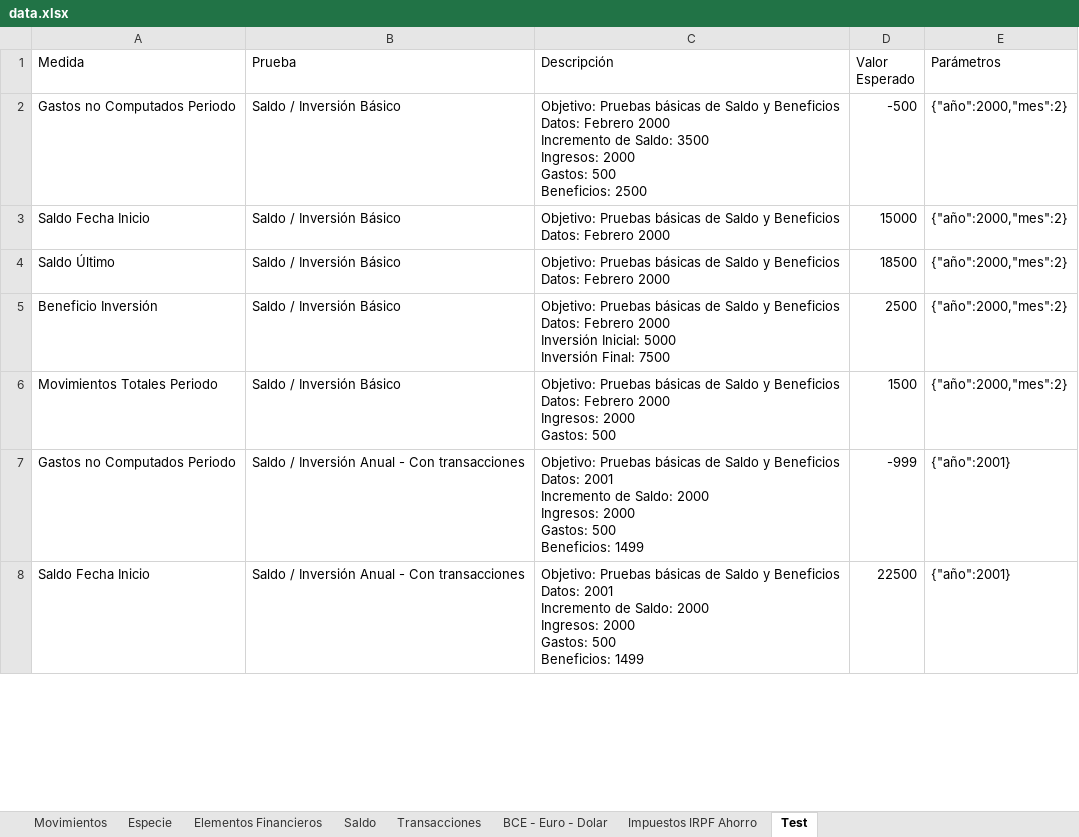
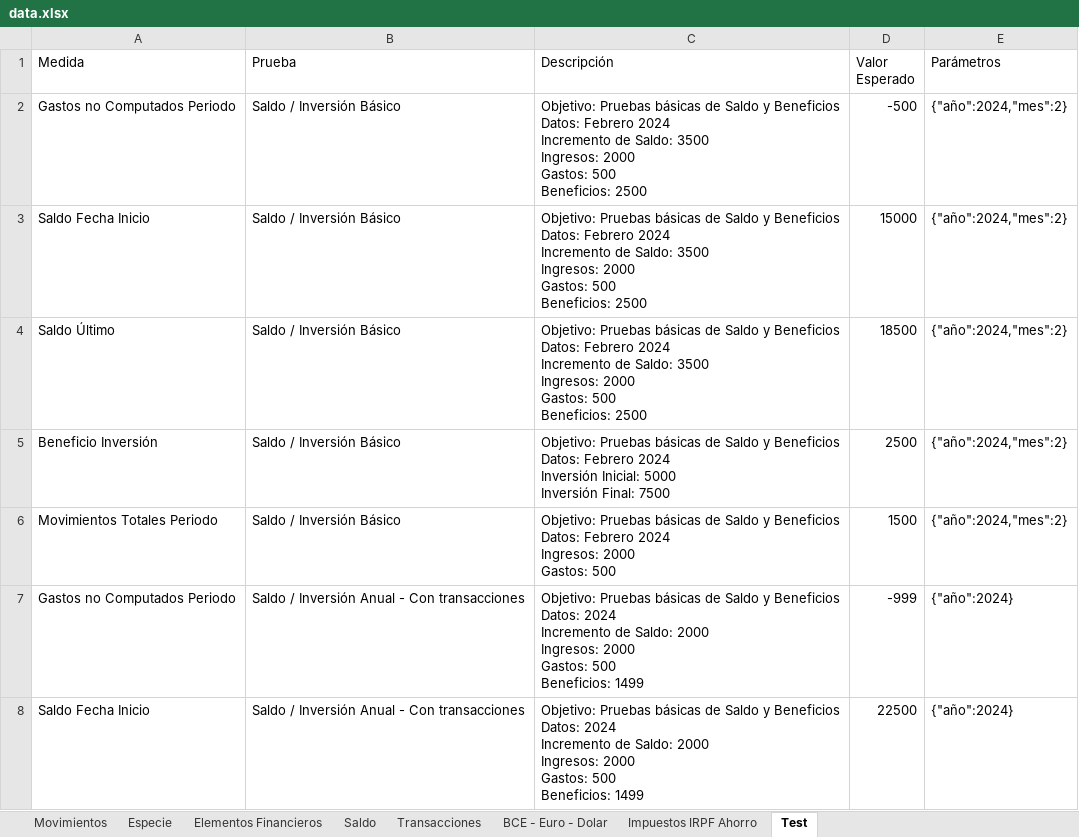
Before and after one commit to imoremu/financeBI, an Excel workbook: data/dev/data.xlsx, sheet Test, drawn as a sheet; only a part is shown; values as stored, in another font and other column widths than the file's, no borders; table styles not drawn; ↵ is a line break in a cell; the diff covers the shown part only; the diff names each change by its address in the sheet, - before the commit and + after, or states it on an @@ line.

Commit message:
[Report] Gestión de impuestos FIFO España para Transacciones de Venta Fixes #6 - Test Management

```diff
--- a/data/dev/data.xlsx (sheet Test)
+++ b/data/dev/data.xlsx (sheet Test)
-C2 (Descripción): …Datos: Febrero 2000 ↵ Incremento de…
+C2 (Descripción): …Datos: Febrero 2024 ↵ Incremento de…
-E2:E6 (Parámetros): {"año":2000,"mes":2}
+E2:E6 (Parámetros): {"año":2024,"mes":2}
-C3:C4 (Descripción): …Datos: Febrero 2000
+C3:C4 (Descripción): …Datos: Febrero 2024 ↵ Incremento de Saldo: 3500 ↵ Ingresos: 2000 ↵ Gastos: 500 ↵ Beneficios: 2500
-C5 (Descripción): …Datos: Febrero 2000 ↵ Inversión Inicial:…
+C5 (Descripción): …Datos: Febrero 2024 ↵ Inversión Inicial:…
-C6 (Descripción): …Datos: Febrero 2000 ↵ Ingresos: 2000…
+C6 (Descripción): …Datos: Febrero 2024 ↵ Ingresos: 2000…
-C7:C8 (Descripción): …Beneficios ↵ Datos: 2001 ↵ Incremento de…
+C7:C8 (Descripción): …Beneficios ↵ Datos: 2024 ↵ Incremento de…
-E7:E8 (Parámetros): {"año":2001}
+E7:E8 (Parámetros): {"año":2024}
```
Also changed, not shown: 3 added rows and 4 edited cells elsewhere in this sheet, sheet Transacciones, sheet Saldo, sheet Movimientos, charts or pictures, 3 other files.
